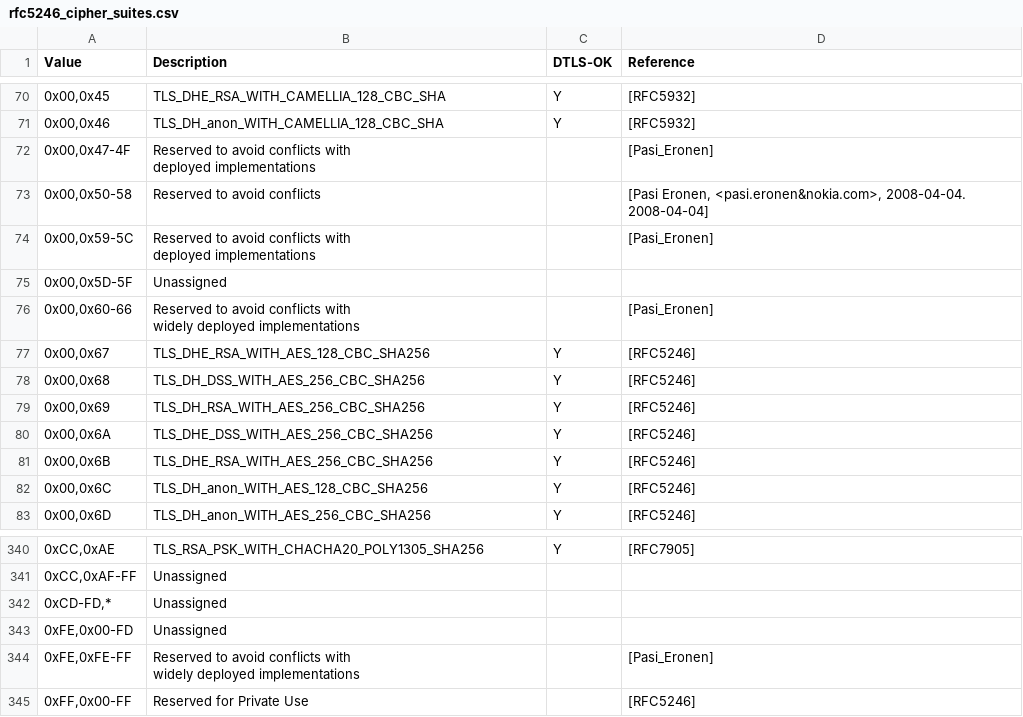
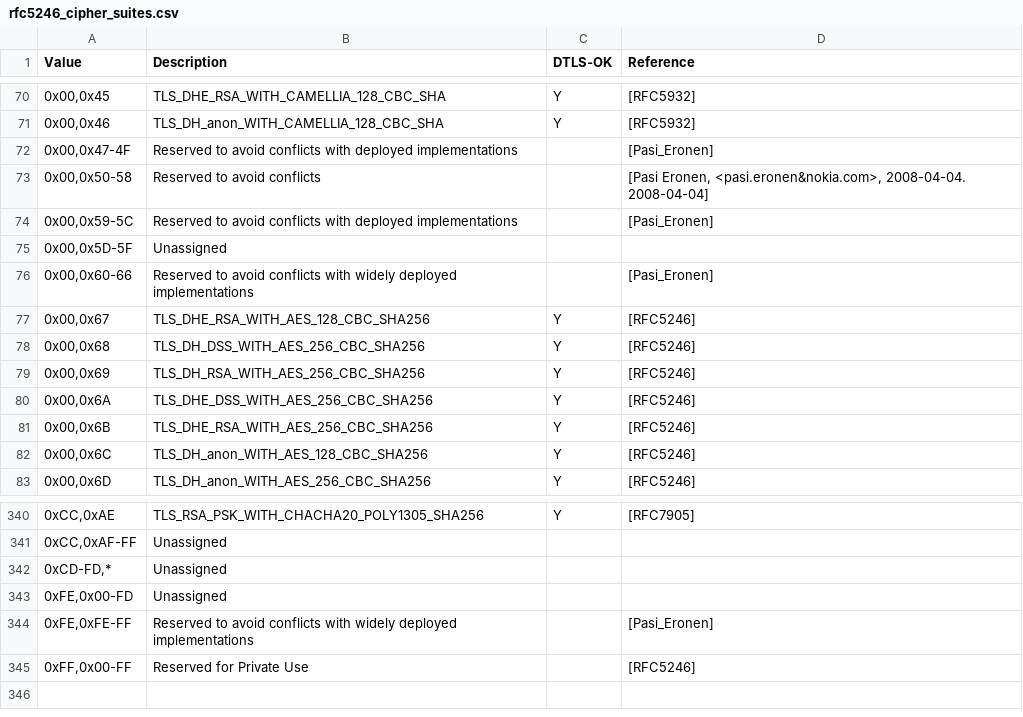
Before and after one commit to DynFi/opnsense-core, a CSV file: src/opnsense/scripts/system/rfc5246_cipher_suites.csv, drawn as a sheet; only a part is shown, gaps mark what is left out.

Commit message:
scripts: fix line breaks in csv

```diff
--- a/src/opnsense/scripts/system/rfc5246_cipher_suites.csv
+++ b/src/opnsense/scripts/system/rfc5246_cipher_suites.csv
@@ -71,10 +71,7 @@ Value,Description,DTLS-OK,Reference
 "0x00,0x46",TLS_DH_anon_WITH_CAMELLIA_128_CBC_SHA,Y,[RFC5932]
-"0x00,0x47-4F","Reserved to avoid conflicts with
-deployed implementations",,[Pasi_Eronen]
+"0x00,0x47-4F","Reserved to avoid conflicts with deployed implementations",,[Pasi_Eronen]
 "0x00,0x50-58",Reserved to avoid conflicts,,"[Pasi Eronen, <pasi.eronen&nokia.com>, 2008-04-04.  2008-04-04]"
-"0x00,0x59-5C","Reserved to avoid conflicts with
-deployed implementations",,[Pasi_Eronen]
+"0x00,0x59-5C","Reserved to avoid conflicts with deployed implementations",,[Pasi_Eronen]
 "0x00,0x5D-5F",Unassigned,,
-"0x00,0x60-66","Reserved to avoid conflicts with
-widely deployed implementations",,[Pasi_Eronen]
+"0x00,0x60-66","Reserved to avoid conflicts with widely deployed implementations",,[Pasi_Eronen]
 "0x00,0x67",TLS_DHE_RSA_WITH_AES_128_CBC_SHA256,Y,[RFC5246]
@@ -346,4 +343,3 @@ widely deployed implementations",,[Pasi_Eronen]
 "0xFE,0x00-FD",Unassigned,,
-"0xFE,0xFE-FF","Reserved to avoid conflicts with
-widely deployed implementations",,[Pasi_Eronen]
+"0xFE,0xFE-FF","Reserved to avoid conflicts with widely deployed implementations",,[Pasi_Eronen]
 "0xFF,0x00-FF",Reserved for Private Use,,[RFC5246]
```
